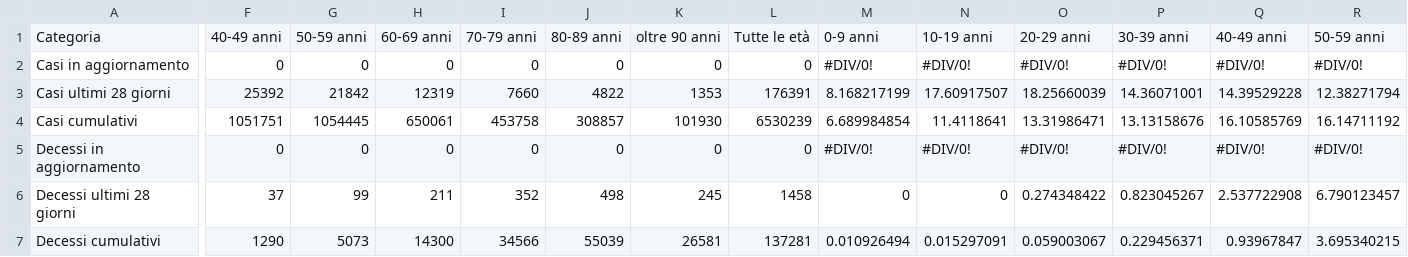
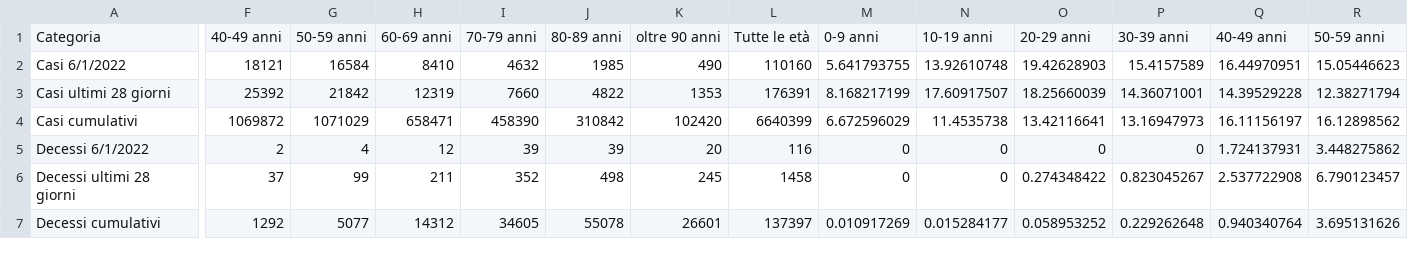
Before and after one commit to Paulsword/PilloleOttimismo, a CSV file: Casi decessi vaccini.csv, drawn as a sheet; only a part is shown, gaps mark what is left out; removed rows and columns are numbered as before the commit, all else as after; rows hold the shown columns only; the diff covers the shown part only; the diff names each change by its address in the sheet, - before the commit and + after, or states it on an @@ line.

```diff
--- a/Casi decessi vaccini.csv
+++ b/Casi decessi vaccini.csv
-row 2: Casi in aggiornamento | 0 | 0 | 0 | 0 | 0 | 0 | 0 | #DIV/0! | #DIV/0! | #DIV/0! | #DIV/0! | #DIV/0! | #DIV/0!
+row 2: Casi 6/1/2022 | 18121 | 16584 | 8410 | 4632 | 1985 | 490 | 110160 | 5.641793755 | 13.92610748 | 19.42628903 | 15.4157589 | 16.44970951 | 15.05446623
-F4: 1051751
+F4: 1069872
-G4: 1054445
+G4: 1071029
-H4: 650061
+H4: 658471
-I4: 453758
+I4: 458390
-J4: 308857
+J4: 310842
-K4: 101930
+K4: 102420
-L4: 6530239
+L4: 6640399
-M4: 6.689984854
+M4: 6.672596029
-N4: 11.4118641
+N4: 11.4535738
-O4: 13.31986471
+O4: 13.42116641
-P4: 13.13158676
+P4: 13.16947973
-Q4: 16.10585769
+Q4: 16.11156197
-R4: 16.14711192
+R4: 16.12898562
-row 5: Decessi in aggiornamento | 0 | 0 | 0 | 0 | 0 | 0 | 0 | #DIV/0! | #DIV/0! | #DIV/0! | #DIV/0! | #DIV/0! | #DIV/0!
+row 5: Decessi 6/1/2022 | 2 | 4 | 12 | 39 | 39 | 20 | 116 | 0 | 0 | 0 | 0 | 1.724137931 | 3.448275862
-F7: 1290
+F7: 1292
-G7: 5073
+G7: 5077
-H7: 14300
+H7: 14312
-I7: 34566
+I7: 34605
-J7: 55039
+J7: 55078
-K7: 26581
+K7: 26601
-L7: 137281
+L7: 137397
-M7: 0.010926494
+M7: 0.010917269
-N7: 0.015297091
+N7: 0.015284177
-O7: 0.059003067
+O7: 0.058953252
-P7: 0.229456371
+P7: 0.229262648
-Q7: 0.93967847
+Q7: 0.940340764
-R7: 3.695340215
+R7: 3.695131626
```
Also changed, not shown: 12 edited cells elsewhere in this file, Casi Settimane.csv, PropostaAndamento.csv, 8 other files.
